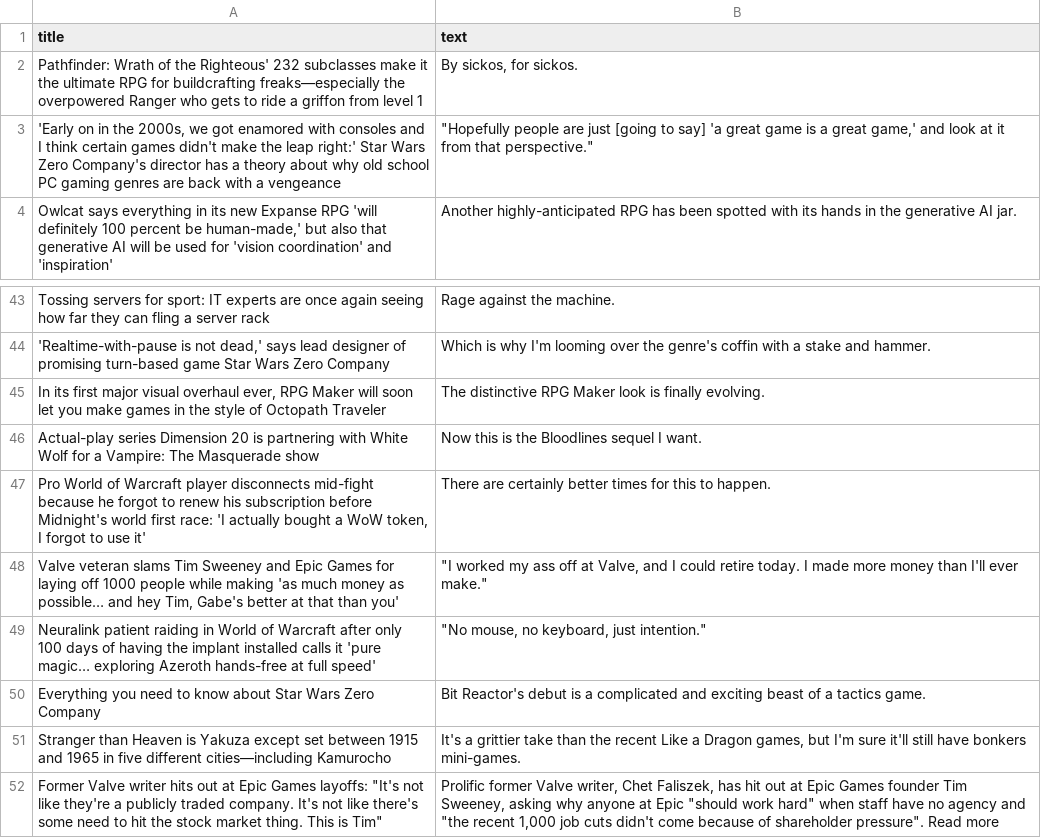
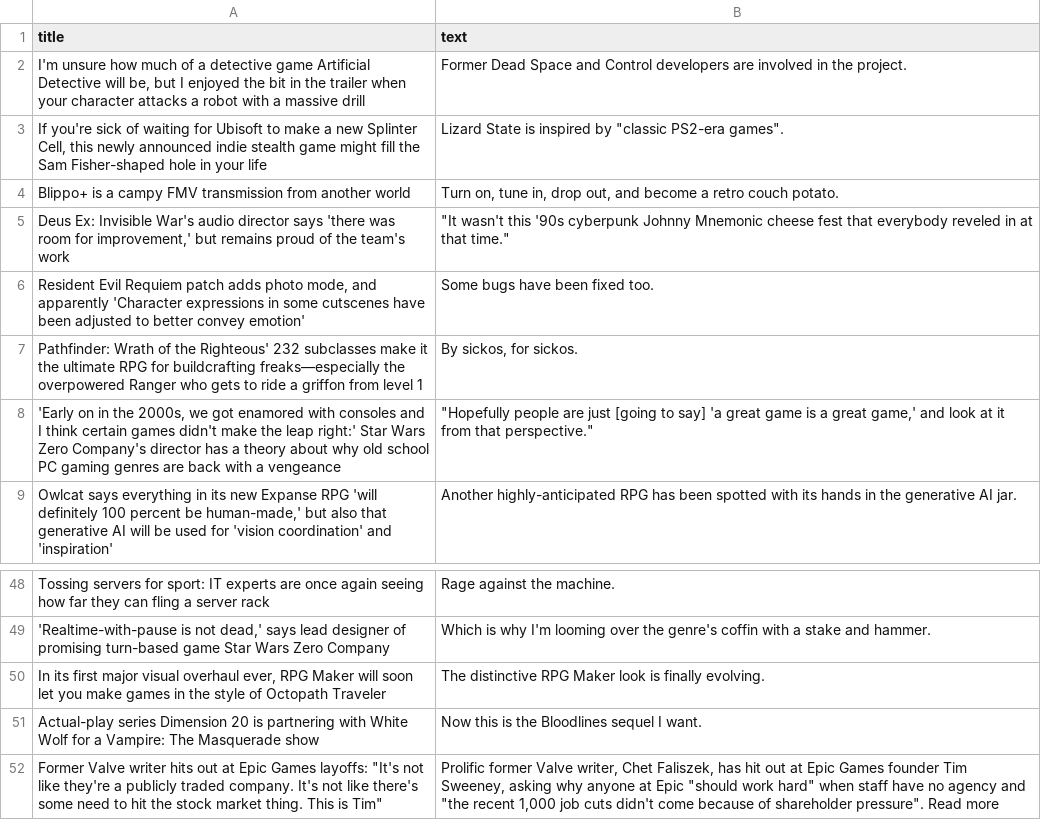
Before and after one commit to ROHIT05-ENG/gaming-news-project, a CSV file: data/evidence/evidence_clean.csv, drawn as a sheet; only a part is shown, gaps mark what is left out; removed rows and columns are numbered as before the commit, all else as after; the diff names each change by its address in the sheet, - before the commit and + after, or states it on an @@ line.

```diff
--- a/data/evidence/evidence_clean.csv
+++ b/data/evidence/evidence_clean.csv
+row 2: I'm unsure how much of a detective game Artificial Detective will be, but I enjoyed the bit in the trailer when your character attacks a robot with a massive drill | Former Dead Space and Control developers are involved in the project.
+row 3: If you're sick of waiting for Ubisoft to make a new Splinter Cell, this newly announced indie stealth game might fill the Sam Fisher-shaped hole in your life | Lizard State is inspired by "classic PS2-era games".
+row 4: Blippo+ is a campy FMV transmission from another world | Turn on, tune in, drop out, and become a retro couch potato.
+row 5: Deus Ex: Invisible War's audio director says 'there was room for improvement,' but remains proud of the team's work | "It wasn't this '90s cyberpunk Johnny Mnemonic cheese fest that everybody reveled in at that time."
+row 6: Resident Evil Requiem patch adds photo mode, and apparently 'Character expressions in some cutscenes have been adjusted to better convey emotion' | Some bugs have been fixed too.
-row 47: Pro World of Warcraft player disconnects mid-fight because he forgot to renew his subscription before Midnight's world first race: 'I actually bought a WoW token, I forgot to use it' | There are certainly better times for this to happen.
-row 48: Valve veteran slams Tim Sweeney and Epic Games for laying off 1000 people while making 'as much money as possible… and hey Tim, Gabe's better at that than you' | "I worked my ass off at Valve, and I could retire today. I made more money than I'll ever make."
-row 49: Neuralink patient raiding in World of Warcraft after only 100 days of having the implant installed calls it 'pure magic… exploring Azeroth hands-free at full speed' | "No mouse, no keyboard, just intention."
-row 50: Everything you need to know about Star Wars Zero Company | Bit Reactor's debut is a complicated and exciting beast of a tactics game.
-row 51: Stranger than Heaven is Yakuza except set between 1915 and 1965 in five different cities—including Kamurocho | It's a grittier take than the recent Like a Dragon games, but I'm sure it'll still have bonkers mini-games.
```
Also changed, not shown: data/evidence/evidence_raw.csv.
